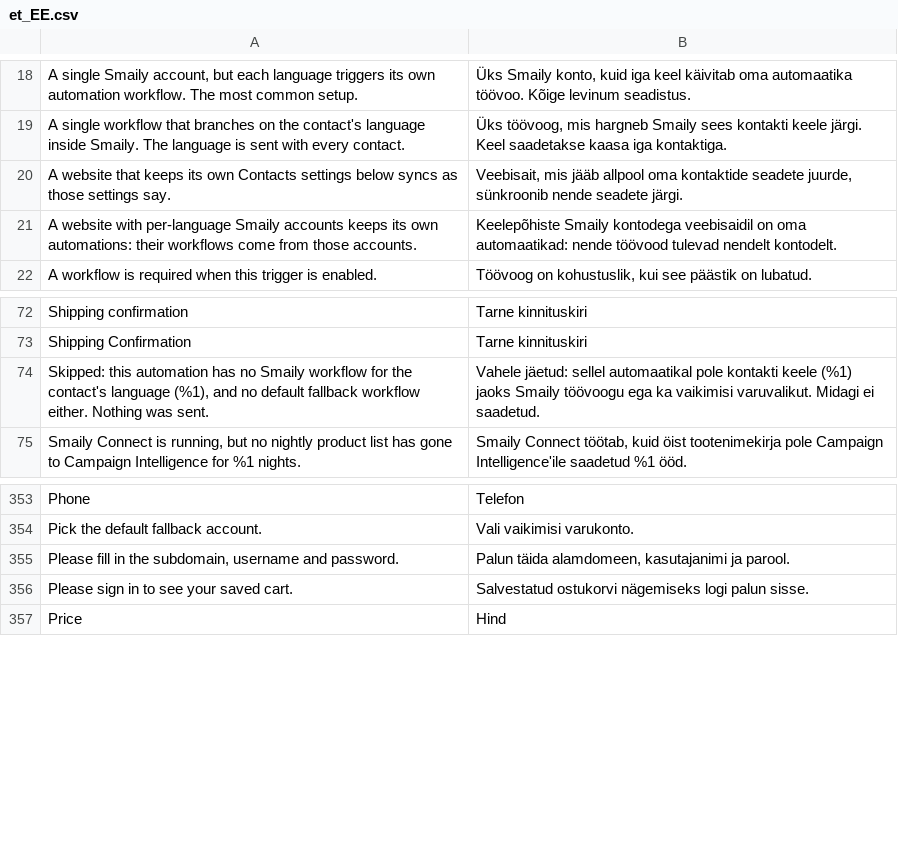
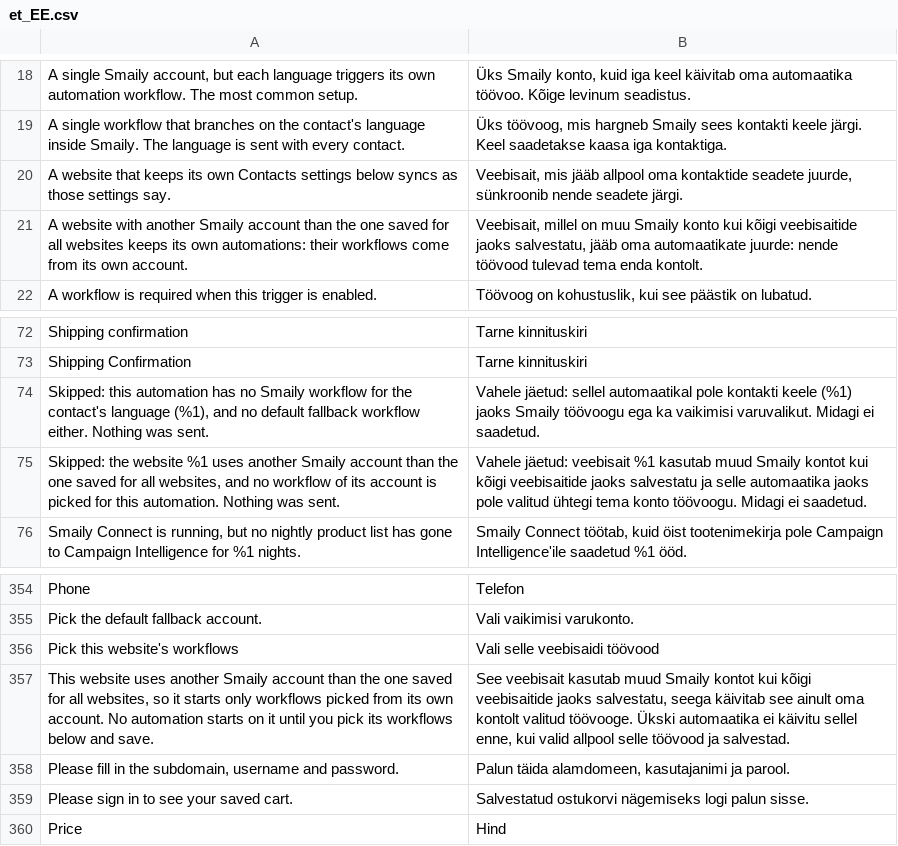
Before and after one commit to sendsmaily/smaily-magento-extension, a CSV file: i18n/et_EE.csv, drawn as a sheet; only a part is shown, gaps mark what is left out.

Commit message:
automations: Give a website on another Smaily account its own automations (#194)
On a store with more than one website, a website on another Smaily account than the store-wide one still read the automations saved for all websites: the store-wide workflow mapping rows and the workflows saved at the default scope. Those workflow ids were picked from the store-wide Smaily account, but the website started them through its own account, which started the wrong workflow or was refused. Its automations switch in Settings could be left unticked, and the initial setup could overwrite its automations with the store-wide ones.

A website on another account now always has its own automations, through the same mechanism that a website with per-language Smaily accounts already uses. The account's identity decides, not the scope its login is saved at: `WebsiteOverrides::usesOtherAccount()` compares the website's subdomain (normalized) and API username with the store-wide account's. A website that holds its own login of the store-wide account keeps the store-wide automations, and so does every website while no store-wide account is saved. For a website on another account, the saver keeps its automations at its website scope, and Settings shows its automations switch ticked and fixed with a note. The Router reads only its own mapping rows and the workflows saved at its scope, and an automation with none is closed as Skipped with a reason that names the website. Settings asks for the website's workflows while it holds none, and its Automations tab shows only its own workflows. A connection save that moves the website onto another account removes its own automations, so they start from no workflow and the page reloads. Returning such a website to the store-wide account removes its own automations as well. A website that held another account with the store-wide automations before this change starts no automation until its workflows are picked; no data is moved. A single-website store is unchanged.

Part of CON-190

```diff
--- a/i18n/et_EE.csv
+++ b/i18n/et_EE.csv
@@ -20,3 +20,3 @@
 "A website that keeps its own Contacts settings below syncs as those settings say.","Veebisait, mis jääb allpool oma kontaktide seadete juurde, sünkroonib nende seadete järgi."
-"A website with per-language Smaily accounts keeps its own automations: their workflows come from those accounts.","Keelepõhiste Smaily kontodega veebisaidil on oma automaatikad: nende töövood tulevad nendelt kontodelt."
+"A website with another Smaily account than the one saved for all websites keeps its own automations: their workflows come from its own account.","Veebisait, millel on muu Smaily konto kui kõigi veebisaitide jaoks salvestatu, jääb oma automaatikate juurde: nende töövood tulevad tema enda kontolt."
 "A workflow is required when this trigger is enabled.","Töövoog on kohustuslik, kui see päästik on lubatud."
@@ -74,2 +74,3 @@
 "Skipped: this automation has no Smaily workflow for the contact's language (%1), and no default fallback workflow either. Nothing was sent.","Vahele jäetud: sellel automaatikal pole kontakti keele (%1) jaoks Smaily töövoogu ega ka vaikimisi varuvalikut. Midagi ei saadetud."
+"Skipped: the website %1 uses another Smaily account than the one saved for all websites, and no workflow of its account is picked for this automation. Nothing was sent.","Vahele jäetud: veebisait %1 kasutab muud Smaily kontot kui kõigi veebisaitide jaoks salvestatu ja selle automaatika jaoks pole valitud ühtegi tema konto töövoogu. Midagi ei saadetud."
 "Smaily Connect is running, but no nightly product list has gone to Campaign Intelligence for %1 nights.","Smaily Connect töötab, kuid öist tootenimekirja pole Campaign Intelligence'ile saadetud %1 ööd."
@@ -354,2 +355,4 @@
 "Pick the default fallback account.","Vali vaikimisi varukonto."
+"Pick this website's workflows","Vali selle veebisaidi töövood"
+"This website uses another Smaily account than the one saved for all websites, so it starts only workflows picked from its own account. No automation starts on it until you pick its workflows below and save.","See veebisait kasutab muud Smaily kontot kui kõigi veebisaitide jaoks salvestatu, seega käivitab see ainult oma kontolt valitud töövooge. Ükski automaatika ei käivitu sellel enne, kui valid allpool selle töövood ja salvestad."
 "Please fill in the subdomain, username and password.","Palun täida alamdomeen, kasutajanimi ja parool."
```
Also changed, not shown: i18n/en_US.csv, 28 other files.
